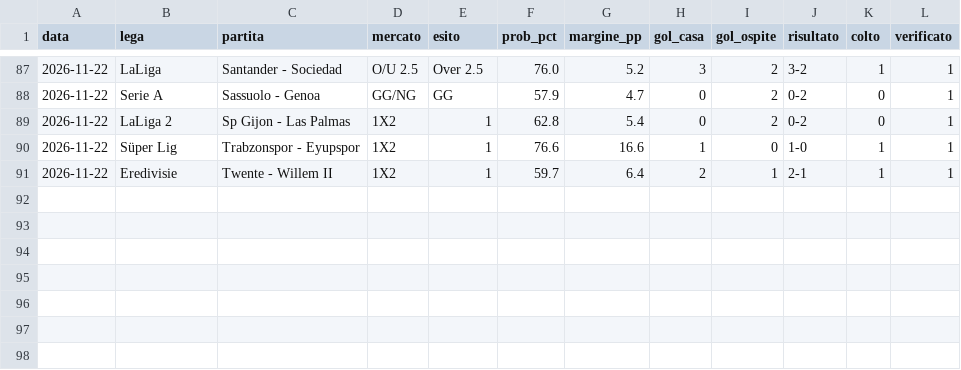
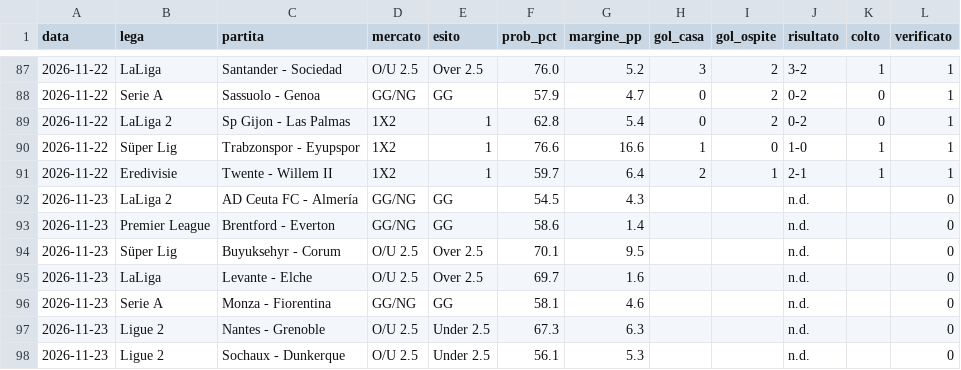
Before and after one commit to marianovigna95/predictor, a CSV file: data/bilancio_motore.csv, drawn as a sheet; only a part is shown, gaps mark what is left out; the diff names each change by its address in the sheet, - before the commit and + after, or states it on an @@ line.

```diff
--- a/data/bilancio_motore.csv
+++ b/data/bilancio_motore.csv
+row 92: 2026-11-23 | LaLiga 2 | AD Ceuta FC - Almería | GG/NG | GG | 54.5 | 4.3 |  |  | n.d. |  | 0
+row 93: 2026-11-23 | Premier League | Brentford - Everton | GG/NG | GG | 58.6 | 1.4 |  |  | n.d. |  | 0
+row 94: 2026-11-23 | Süper Lig | Buyuksehyr - Corum | O/U 2.5 | Over 2.5 | 70.1 | 9.5 |  |  | n.d. |  | 0
+row 95: 2026-11-23 | LaLiga | Levante - Elche | O/U 2.5 | Over 2.5 | 69.7 | 1.6 |  |  | n.d. |  | 0
+row 96: 2026-11-23 | Serie A | Monza - Fiorentina | GG/NG | GG | 58.1 | 4.6 |  |  | n.d. |  | 0
+row 97: 2026-11-23 | Ligue 2 | Nantes - Grenoble | O/U 2.5 | Under 2.5 | 67.3 | 6.3 |  |  | n.d. |  | 0
+row 98: 2026-11-23 | Ligue 2 | Sochaux - Dunkerque | O/U 2.5 | Under 2.5 | 56.1 | 5.3 |  |  | n.d. |  | 0
```
Also changed, not shown: data/confronto_adm_storico.csv, data/forecast_multi.csv, 46 other files.
